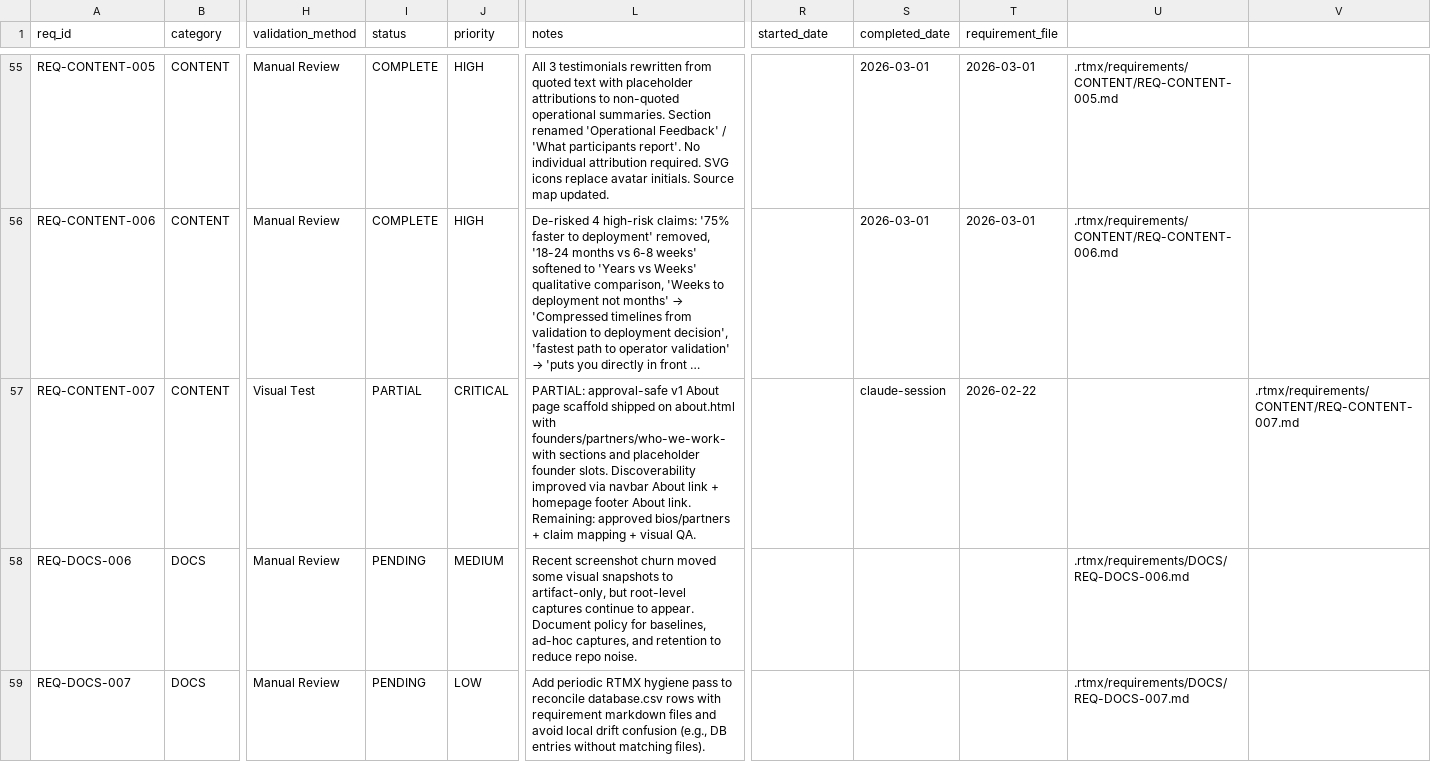
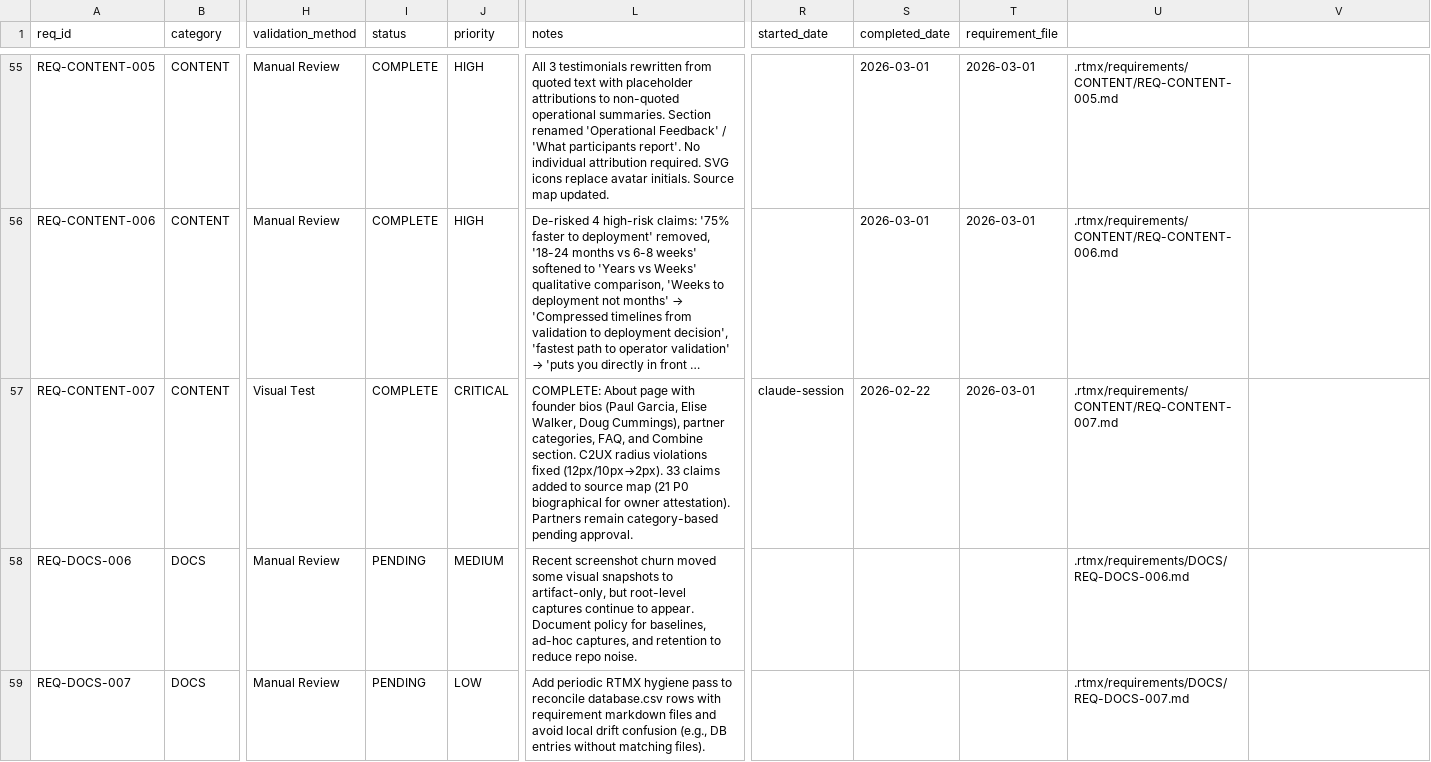
Before and after one commit to m4ndolore/mc_site, a CSV file: .rtmx/database.csv, drawn as a sheet; only a part is shown, gaps mark what is left out; long unchanged cells end in …; the diff names each change by its address in the sheet, - before the commit and + after, or states it on an @@ line.

```diff
--- a/.rtmx/database.csv
+++ b/.rtmx/database.csv
-I57 (status): PARTIAL
+I57 (status): COMPLETE
-L57 (notes): PARTIAL: approval-safe v1 About page scaffold shipped on about.html with founders/partners/who-we-work-with sections and placeholder founder slots. Discoverability improved via navbar About link + homepage footer About link. Remaining: approved bios/partners + claim mapping + visual QA.
+L57 (notes): COMPLETE: About page with founder bios (Paul Garcia, Elise Walker, Doug Cummings), partner categories, FAQ, and Combine section. C2UX radius violations fixed (12px/10px→2px). 33 claims added to source map (21 P0 biographical for owner attestation). Partners remain category-based pending approval.
-R57 (started_date): (empty)
+R57 (started_date): claude-session
-S57 (completed_date): claude-session
+S57 (completed_date): 2026-02-22
-T57 (requirement_file): 2026-02-22
+T57 (requirement_file): 2026-03-01
-U57: (empty)
+U57: .rtmx/requirements/CONTENT/REQ-CONTENT-007.md
-V57: .rtmx/requirements/CONTENT/REQ-CONTENT-007.md
+V57: (empty)
```
Also changed, not shown: 4 other files.
